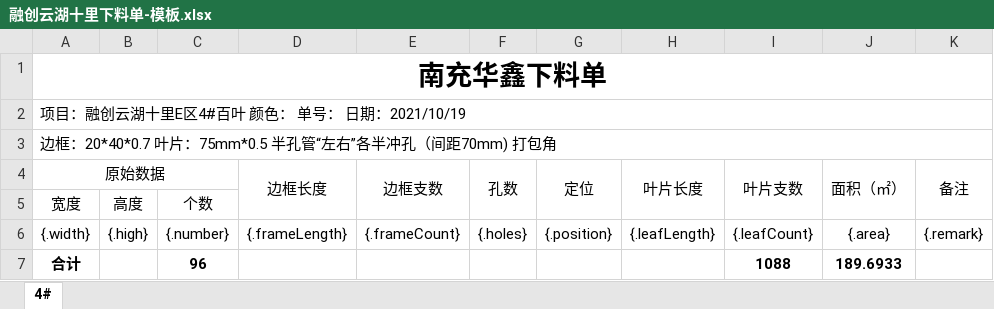
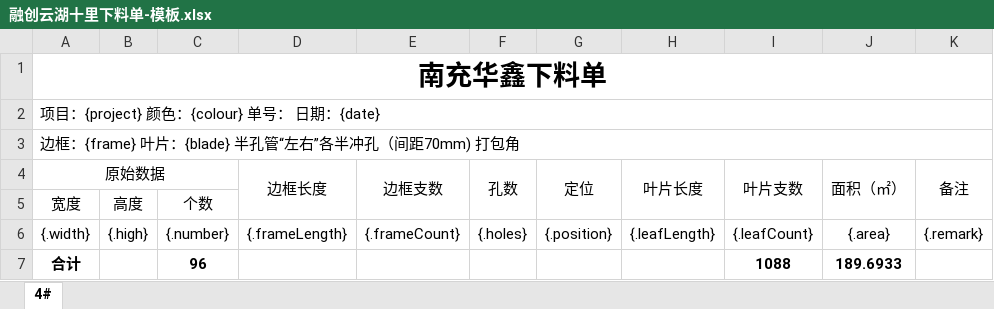
Before and after one commit to ChenMeng-1919/easywork, an Excel workbook: workmain/src/main/resources/exceltemplate/融创云湖十里下料单-模板.xlsx, sheet 4#, drawn as a sheet; values as stored, in another font and other column widths than the file's, no borders; the diff names each change by its address in the sheet, - before the commit and + after, or states it on an @@ line.

```diff
--- a/workmain/src/main/resources/exceltemplate/融创云湖十里下料单-模板.xlsx (sheet 4#)
+++ b/workmain/src/main/resources/exceltemplate/融创云湖十里下料单-模板.xlsx (sheet 4#)
-A2 (原始数据): 项目：融创云湖十里E区4#百叶 颜色： 单号： 日期：2021/10/19
+A2 (原始数据): 项目：{project} 颜色：{colour} 单号： 日期：{date}
-A3 (原始数据): 边框：20*40*0.7 叶片：75mm*0.5 半孔管“…
+A3 (原始数据): 边框：{frame} 叶片：{blade} 半孔管“…
```
Also changed, not shown: 4 other files.
